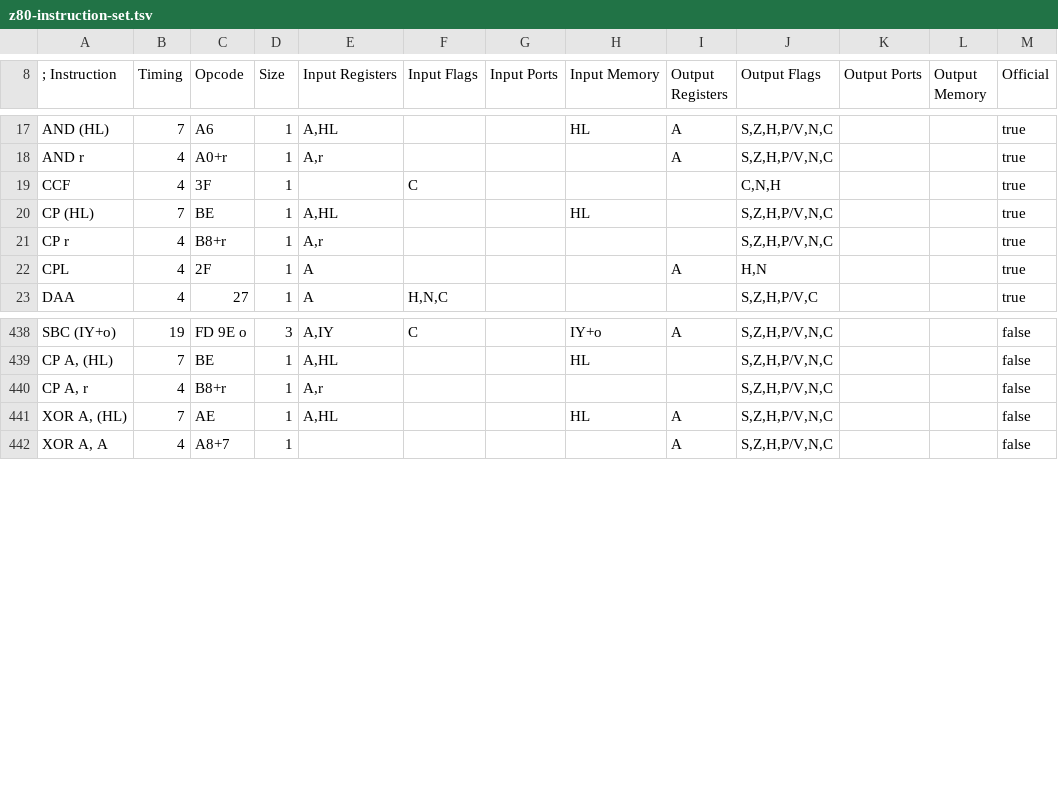
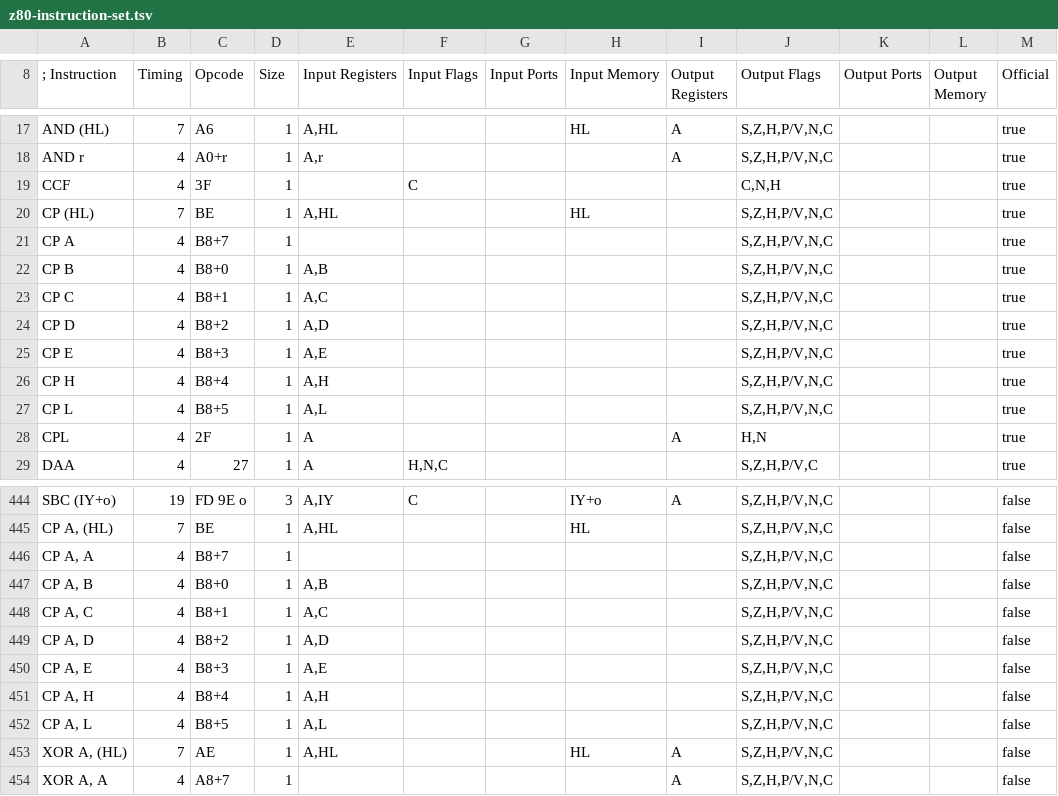
Before and after one commit to santiontanon/mdlz80optimizer, a TSV file: src/main/resources/data/z80-instruction-set.tsv, drawn as a sheet; only a part is shown, gaps mark what is left out.

```diff
--- a/src/main/resources/data/z80-instruction-set.tsv
+++ b/src/main/resources/data/z80-instruction-set.tsv
@@ -20,3 +20,9 @@ CCF	4	3F	1		C				C,N,H			true
 CP (HL)	7	BE	1	A,HL			HL		S,Z,H,P/V,N,C			true
-CP r	4	B8+r	1	A,r					S,Z,H,P/V,N,C			true
+CP A	4	B8+7	1						S,Z,H,P/V,N,C			true
+CP B	4	B8+0	1	A,B					S,Z,H,P/V,N,C			true
+CP C	4	B8+1	1	A,C					S,Z,H,P/V,N,C			true
+CP D	4	B8+2	1	A,D					S,Z,H,P/V,N,C			true
+CP E	4	B8+3	1	A,E					S,Z,H,P/V,N,C			true
+CP H	4	B8+4	1	A,H					S,Z,H,P/V,N,C			true
+CP L	4	B8+5	1	A,L					S,Z,H,P/V,N,C			true
 CPL	4	2F	1	A				A	H,N			true
@@ -439,3 +445,9 @@ SBC (IY+o)	19	FD 9E o	3	A,IY	C		IY+o	A	S,Z,H,P/V,N,C			false
 CP A, (HL)	7	BE	1	A,HL			HL		S,Z,H,P/V,N,C			false
-CP A, r	4	B8+r	1	A,r					S,Z,H,P/V,N,C			false
+CP A, A	4	B8+7	1						S,Z,H,P/V,N,C			false
+CP A, B	4	B8+0	1	A,B					S,Z,H,P/V,N,C			false
+CP A, C	4	B8+1	1	A,C					S,Z,H,P/V,N,C			false
+CP A, D	4	B8+2	1	A,D					S,Z,H,P/V,N,C			false
+CP A, E	4	B8+3	1	A,E					S,Z,H,P/V,N,C			false
+CP A, H	4	B8+4	1	A,H					S,Z,H,P/V,N,C			false
+CP A, L	4	B8+5	1	A,L					S,Z,H,P/V,N,C			false
 XOR A, (HL)	7	AE	1	A,HL			HL	A	S,Z,H,P/V,N,C			false
```
Also changed, not shown: src/main/resources/data/z80cpc-instruction-set.tsv, src/main/resources/data/z80msx-instruction-set.tsv, 6 other files.
